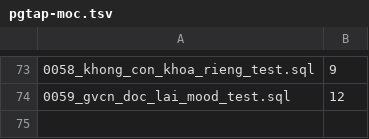
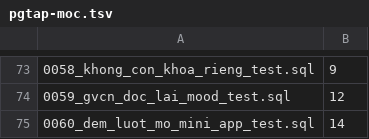
Before and after one commit to phihung13/school-data-hub, a TSV file: tools/pgtap-moc.tsv, drawn as a sheet; only a part is shown, gaps mark what is left out; the diff names each change by its address in the sheet, - before the commit and + after, or states it on an @@ line.

```diff
--- a/tools/pgtap-moc.tsv
+++ b/tools/pgtap-moc.tsv
+row 75: 0060_dem_luot_mo_mini_app_test.sql | 14
```
Also changed, not shown: 12 other files.
